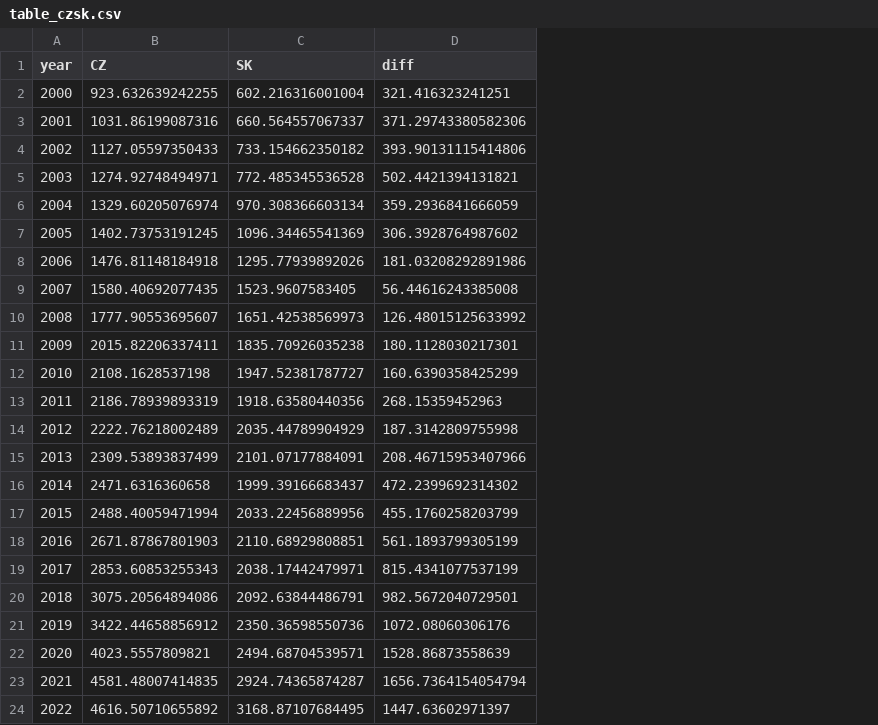
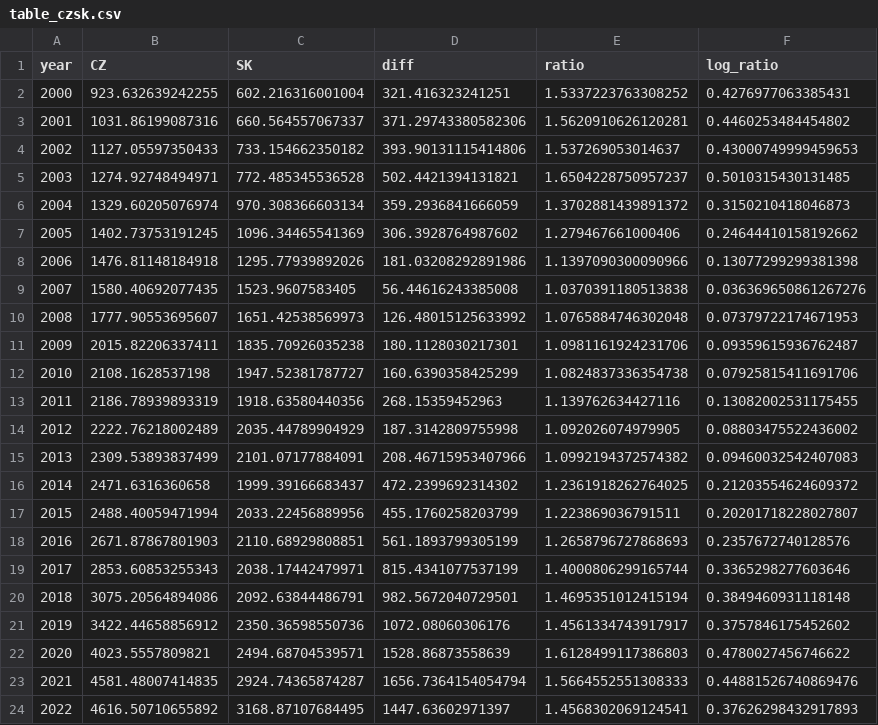
Before and after one commit to Majny/cz_sk_health_spending_statistics, a CSV file: results/table_czsk.csv, drawn as a sheet; the diff names each change by its address in the sheet, - before the commit and + after, or states it on an @@ line.

```diff
--- a/results/table_czsk.csv
+++ b/results/table_czsk.csv
+column E (ratio), rows 2-24: 1.5337223763308252 | 1.5620910626120281 | 1.537269053014637 | 1.6504228750957237 | 1.3702881439891372 | 1.279467661000406 | 1.1397090300090966 | 1.0370391180513838 | 1.0765884746302048 | 1.0981161924231706 | 1.0824837336354738 | 1.139762634427116 | 1.092026074979905 | 1.0992194372574382 | 1.2361918262764025 | 1.223869036791511 | 1.2658796727868693 | 1.4000806299165744 | 1.4695351012415194 | 1.4561334743917917 | 1.6128499117386803 | 1.5664552551308333 | 1.4568302069124541
+column F (log_ratio), rows 2-24: 0.4276977063385431 | 0.4460253484454802 | 0.43000749999459653 | 0.5010315430131485 | 0.3150210418046873 | 0.24644410158192662 | 0.13077299299381398 | 0.036369650861267276 | 0.07379722174671953 | 0.09359615936762487 | 0.07925815411691706 | 0.13082002531175455 | 0.08803475522436002 | 0.09460032542407083 | 0.21203554624609372 | 0.20201718228027807 | 0.2357672740128576 | 0.3365298277603646 | 0.3849460931118148 | 0.3757846175452602 | 0.4780027456746622 | 0.44881526740869476 | 0.37626298432917893
```
Also changed, not shown: 5 other files.
